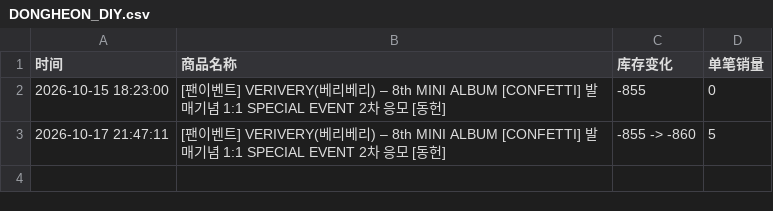
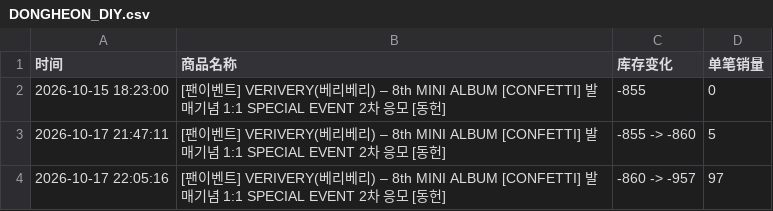
Before and after one commit to Juineii/verivery_br1017, a CSV file: DONGHEON_DIY.csv, drawn as a sheet; the diff names each change by its address in the sheet, - before the commit and + after, or states it on an @@ line.

```diff
--- a/DONGHEON_DIY.csv
+++ b/DONGHEON_DIY.csv
+row 4: 2026-10-17 22:05:16 | [팬이벤트] VERIVERY(베리베리) – 8th MINI ALBUM [CONFETTI] 발매기념 1:1 SPECIAL EVENT 2차 응모 [동헌] | -860 -> -957 | 97
```
Also changed, not shown: VERIVERY线下团签.csv.
